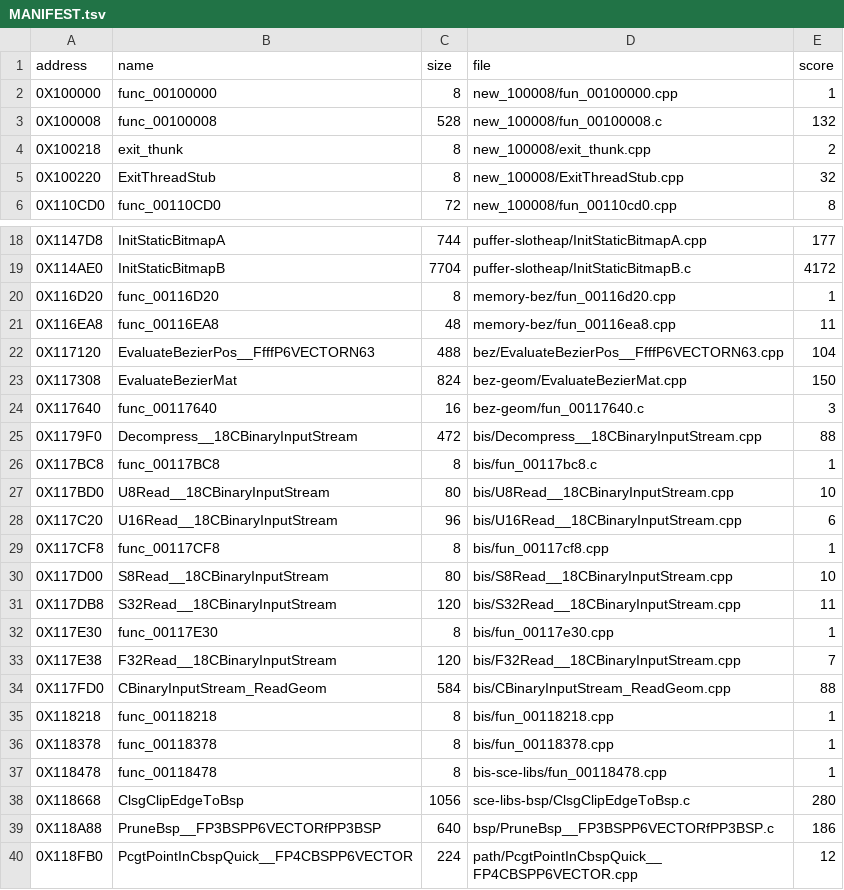
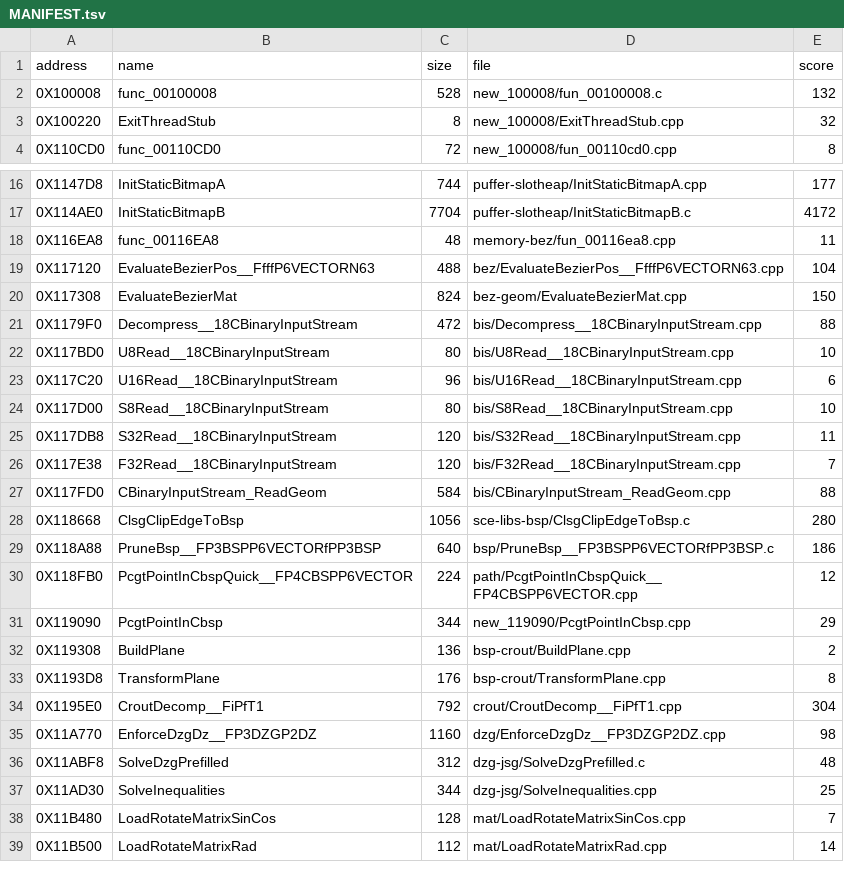
Before and after one commit to Blightwidow/rogue-byte, a TSV file: nonmatching/MANIFEST.tsv, drawn as a sheet; only a part is shown, gaps mark what is left out; the shorter side is filled out with more unchanged rows; removed rows and columns are numbered as before the commit, all else as after; the diff covers the shown part only; the diff names each change by its address in the sheet, - before the commit and + after, or states it on an @@ line.

```diff
--- a/nonmatching/MANIFEST.tsv
+++ b/nonmatching/MANIFEST.tsv
-row 2: 0X100000 | func_00100000 | 8 | new_100008/fun_00100000.cpp | 1
-row 4: 0X100218 | exit_thunk | 8 | new_100008/exit_thunk.cpp | 2
-row 20: 0X116D20 | func_00116D20 | 8 | memory-bez/fun_00116d20.cpp | 1
-row 24: 0X117640 | func_00117640 | 16 | bez-geom/fun_00117640.c | 3
-row 26: 0X117BC8 | func_00117BC8 | 8 | bis/fun_00117bc8.c | 1
-row 29: 0X117CF8 | func_00117CF8 | 8 | bis/fun_00117cf8.cpp | 1
-row 32: 0X117E30 | func_00117E30 | 8 | bis/fun_00117e30.cpp | 1
-row 35: 0X118218 | func_00118218 | 8 | bis/fun_00118218.cpp | 1
-row 36: 0X118378 | func_00118378 | 8 | bis/fun_00118378.cpp | 1
-row 37: 0X118478 | func_00118478 | 8 | bis-sce-libs/fun_00118478.cpp | 1
```
Also changed, not shown: 1 added row and 25 removed rows elsewhere in this file, config/eu/c_status.tsv, src/MANIFEST.tsv, 44 other files.
